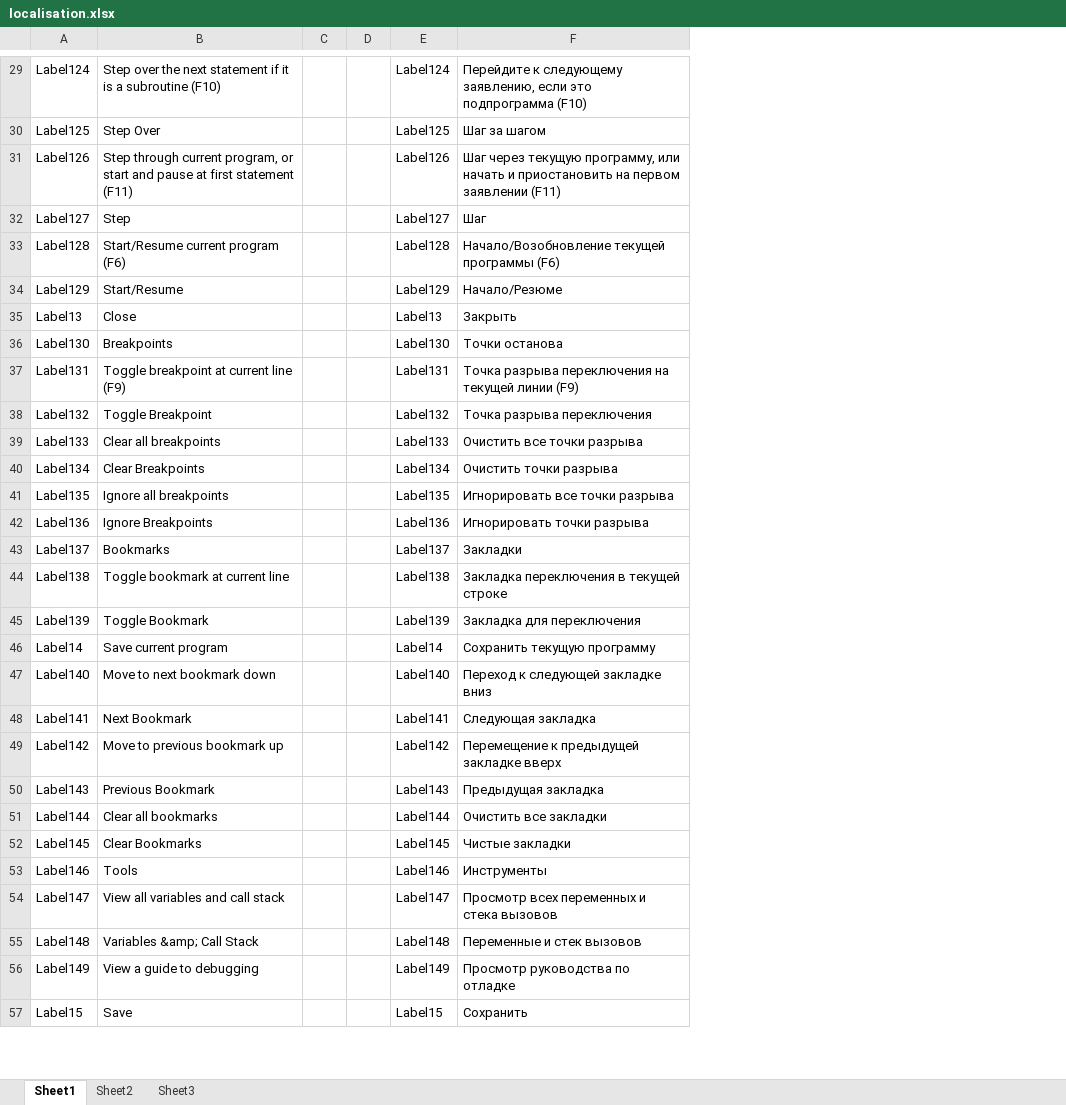
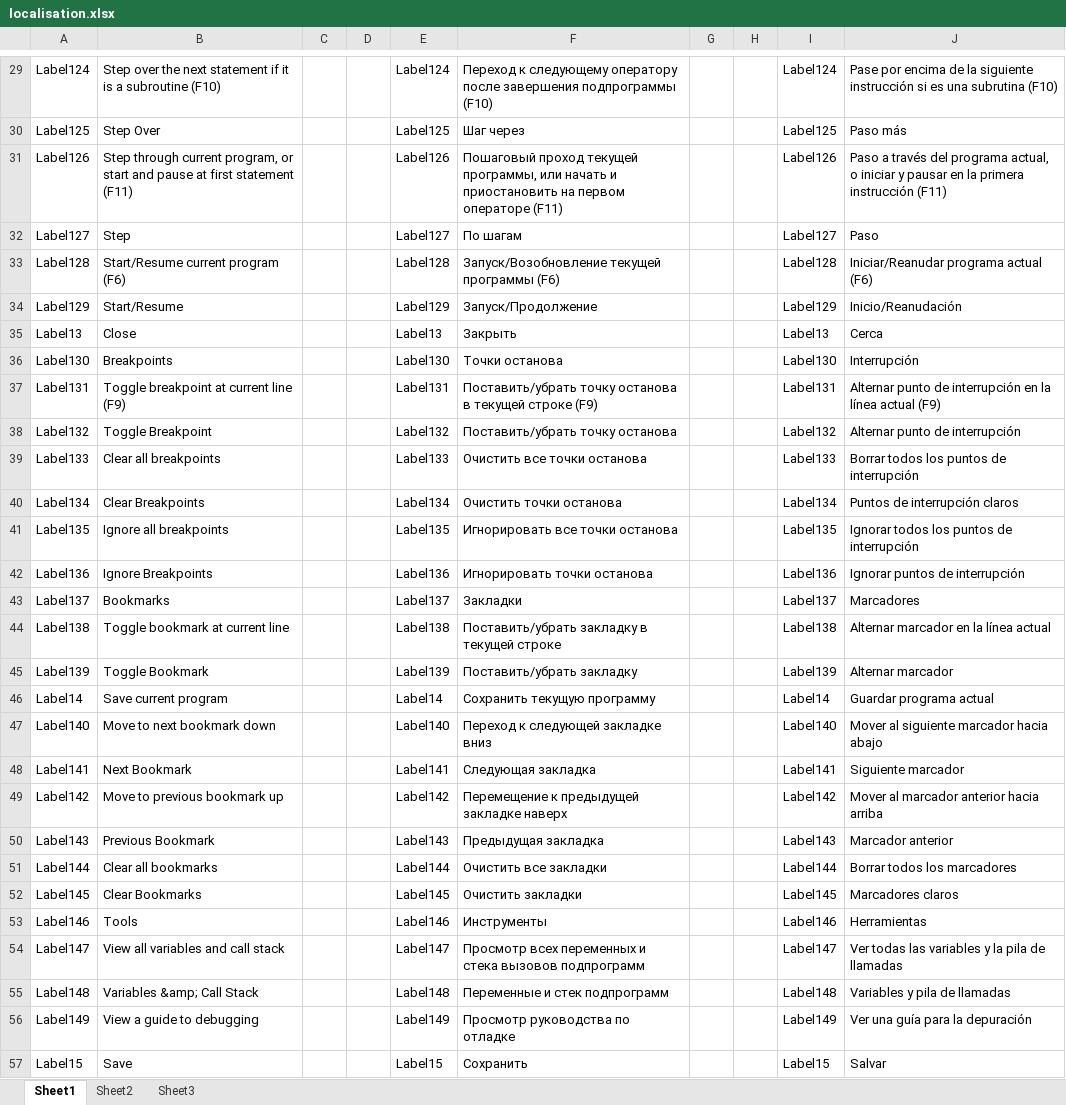
Before and after one commit to litdev1/SB-IDE, an Excel workbook: localisation.xlsx, sheet Sheet1, drawn as a sheet; only a part is shown, gaps mark what is left out; values as stored, in another font and other column widths than the file's, no borders; the diff covers the shown part only; the diff names each change by its address in the sheet, - before the commit and + after, or states it on an @@ line.

```diff
--- a/localisation.xlsx (sheet Sheet1)
+++ b/localisation.xlsx (sheet Sheet1)
+column G, empty
+column H, empty
+column I, rows 29-57: Label124 | Label125 | Label126 | Label127 | Label128 | Label129 | Label13 | Label130 | Label131 | Label132 | Label133 | Label134 | Label135 | Label136 | Label137 | Label138 | Label139 | Label14 | Label140 | Label141 | Label142 | Label143 | Label144 | Label145 | Label146 | Label147 | Label148 | Label149 | Label15
+column J, rows 29-57: Pase por encima de la siguiente instrucción si es una subrutina (F10) | Paso más | Paso a través del programa actual, o iniciar y pausar en la primera instrucción (F11) | Paso | Iniciar/Reanudar programa actual (F6) | Inicio/Reanudación | Cerca | Interrupción | Alternar punto de interrupción en la línea actual (F9) | Alternar punto de interrupción | Borrar todos los puntos de interrupción | Puntos de interrupción claros | Ignorar todos los puntos de interrupción | Ignorar puntos de interrupción | Marcadores | Alternar marcador en la línea actual | Alternar marcador | Guardar programa actual | Mover al siguiente marcador hacia abajo | Siguiente marcador | Mover al marcador anterior hacia arriba | Marcador anterior | Borrar todos los marcadores | Marcadores claros | Herramientas | Ver todas las variables y la pila de llamadas | Variables y pila de llamadas | Ver una guía para la depuración | Salvar
-F29: Перейдите к следующему заявлению, если это подпрограмма (F10)
+F29: Переход к следующему оператору после завершения подпрограммы (F10)
-F30: Шаг за шагом
+F30: Шаг через
-F31: Шаг через текущую программу, или начать и приостановить на первом заявлении (F11)
+F31: Пошаговый проход текущей программы, или начать и приостановить на первом операторе (F11)
-F32: Шаг
+F32: По шагам
-F33: Начало/Возобновление текущей программы (F6)
+F33: Запуск/Возобновление текущей программы (F6)
-F34: Начало/Резюме
+F34: Запуск/Продолжение
-F37: Точка разрыва переключения на текущей линии (F9)
+F37: Поставить/убрать точку останова в текущей строке (F9)
-F38: Точка разрыва переключения
+F38: Поставить/убрать точку останова
-F39: Очистить все точки разрыва
+F39: Очистить все точки останова
-F40: Очистить точки разрыва
+F40: Очистить точки останова
-F41: Игнорировать все точки разрыва
+F41: Игнорировать все точки останова
-F42: Игнорировать точки разрыва
+F42: Игнорировать точки останова
-F44: Закладка переключения в текущей строке
+F44: Поставить/убрать закладку в текущей строке
-F45: Закладка для переключения
+F45: Поставить/убрать закладку
-F49: Перемещение к предыдущей закладке вверх
+F49: Перемещение к предыдущей закладке наверх
-F52: Чистые закладки
+F52: Очистить закладки
-F54: …стека вызовов
+F54: …стека вызовов подпрограмм
-F55: Переменные и стек вызовов
+F55: Переменные и стек подпрограмм
```
Also changed, not shown: 5 added rows and 385 edited cells elsewhere in this sheet, 10 other files.
